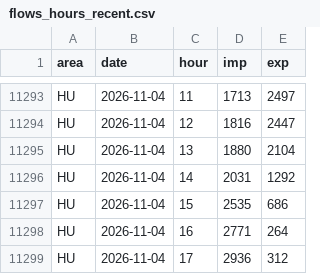
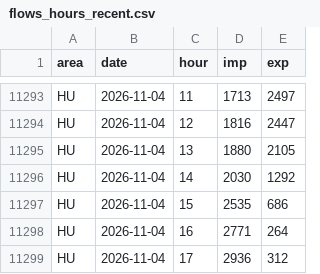
Before and after one commit to andrealcolombo/energy-dashboard, a CSV file: data/dashboard/flows_hours_recent.csv, drawn as a sheet; only a part is shown, gaps mark what is left out; the diff covers the shown part only.

```diff
--- a/data/dashboard/flows_hours_recent.csv
+++ b/data/dashboard/flows_hours_recent.csv
@@ -11294,4 +11294,4 @@ HU,2026-11-04,11,1713,2497
 HU,2026-11-04,12,1816,2447
-HU,2026-11-04,13,1880,2104
-HU,2026-11-04,14,2031,1292
+HU,2026-11-04,13,1880,2105
+HU,2026-11-04,14,2030,1292
 HU,2026-11-04,15,2535,686
```
Also changed, not shown: 95 edited cells elsewhere in this file, 4 other files.
